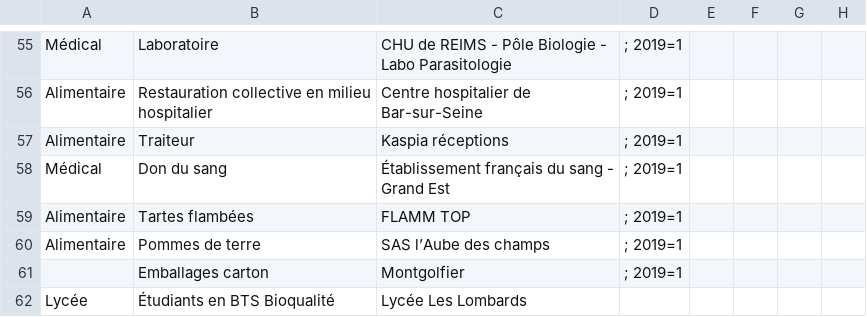
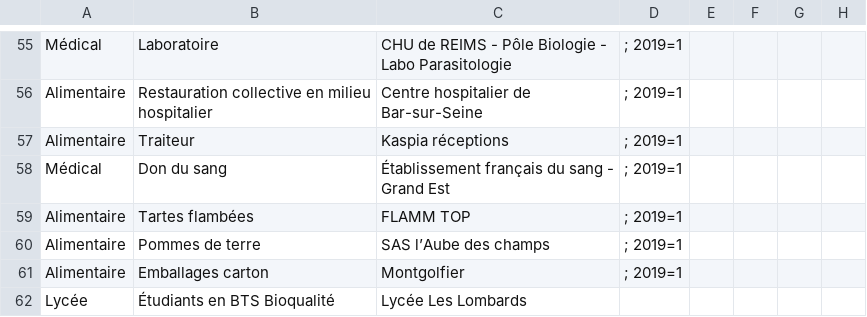
Before and after one commit to JLPruvost/LOMBARDS_PFMP_bioQ, a CSV file: content/Entreprises_Complet2.csv, drawn as a sheet; only a part is shown, gaps mark what is left out; the diff names each change by its address in the sheet, - before the commit and + after, or states it on an @@ line.

Commit message:
Add files via upload
erreur Montgolfier corrigée

```diff
--- a/content/Entreprises_Complet2.csv
+++ b/content/Entreprises_Complet2.csv
-A61: (empty)
+A61: Alimentaire
```
